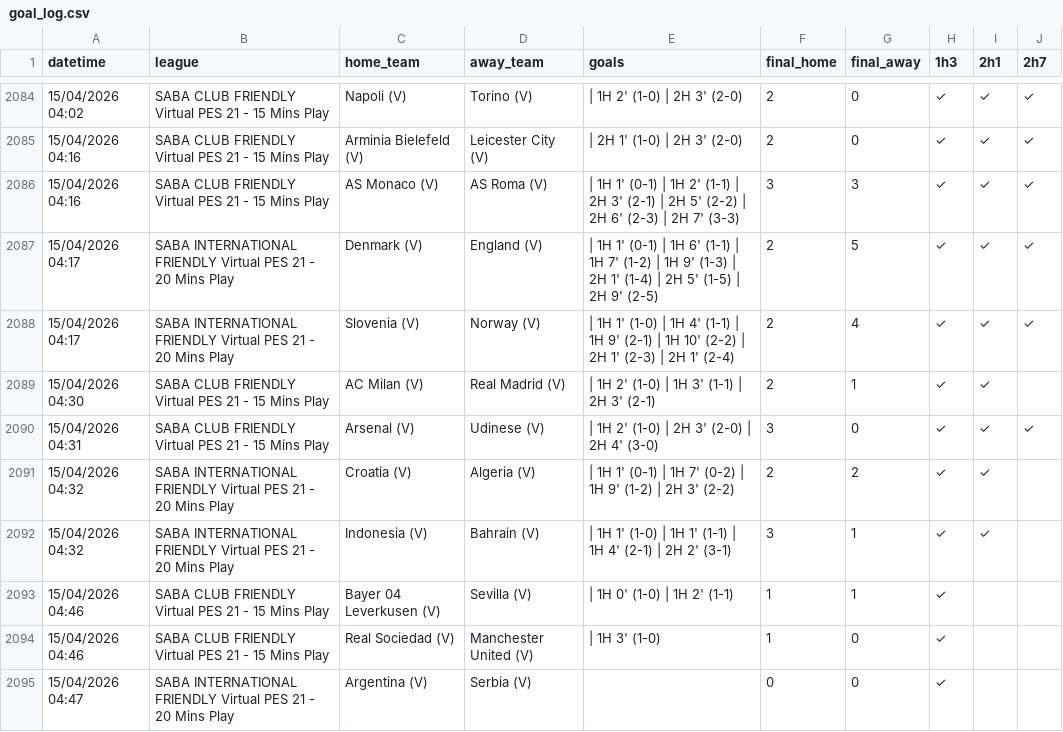
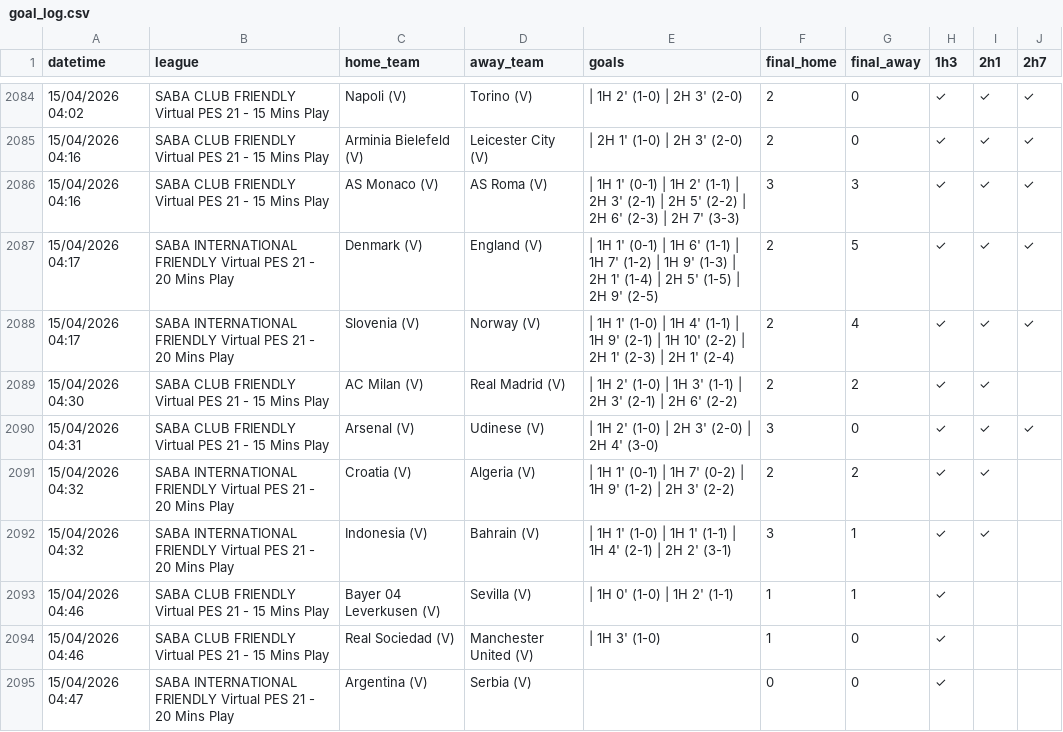
Before and after one commit to aditiawjy/lebihsabar, a CSV file: goal_log.csv, drawn as a sheet; only a part is shown, gaps mark what is left out.

Commit message:
Refresh goal log data

```diff
--- a/goal_log.csv
+++ b/goal_log.csv
@@ -2088,3 +2088,3 @@ datetime,league,home_team,away_team,goals,final_home,final_away,1h3,2h1,2h7
 "15/04/2026 04:17","SABA INTERNATIONAL FRIENDLY Virtual PES 21 - 20 Mins Play","Slovenia (V)","Norway (V)"," | 1H 1' (1-0) | 1H 4' (1-1) | 1H 9' (2-1) | 1H 10' (2-2) | 2H 1' (2-3) | 2H 1' (2-4)",2,4,✓,✓,✓
-"15/04/2026 04:30","SABA CLUB FRIENDLY Virtual PES 21 - 15 Mins Play","AC Milan (V)","Real Madrid (V)"," | 1H 2' (1-0) | 1H 3' (1-1) | 2H 3' (2-1)",2,1,✓,✓,
+"15/04/2026 04:30","SABA CLUB FRIENDLY Virtual PES 21 - 15 Mins Play","AC Milan (V)","Real Madrid (V)"," | 1H 2' (1-0) | 1H 3' (1-1) | 2H 3' (2-1) | 2H 6' (2-2)",2,2,✓,✓,
 "15/04/2026 04:31","SABA CLUB FRIENDLY Virtual PES 21 - 15 Mins Play","Arsenal (V)","Udinese (V)"," | 1H 2' (1-0) | 2H 3' (2-0) | 2H 4' (3-0)",3,0,✓,✓,✓
```
